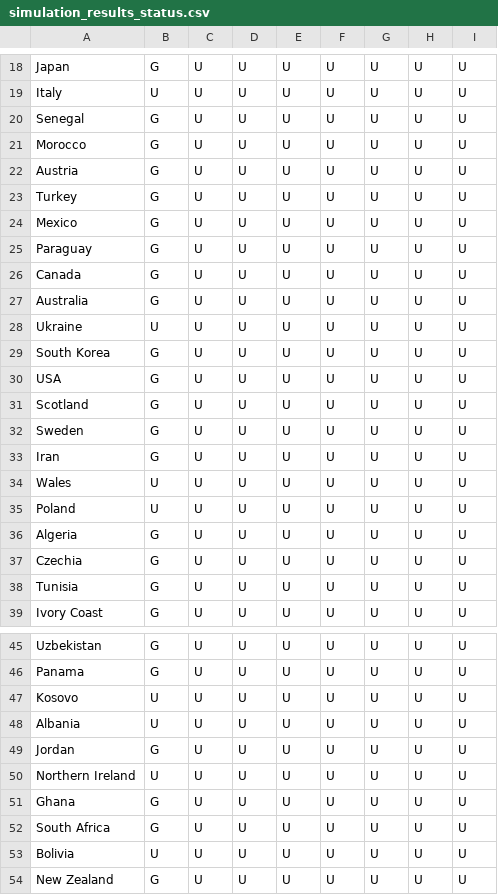
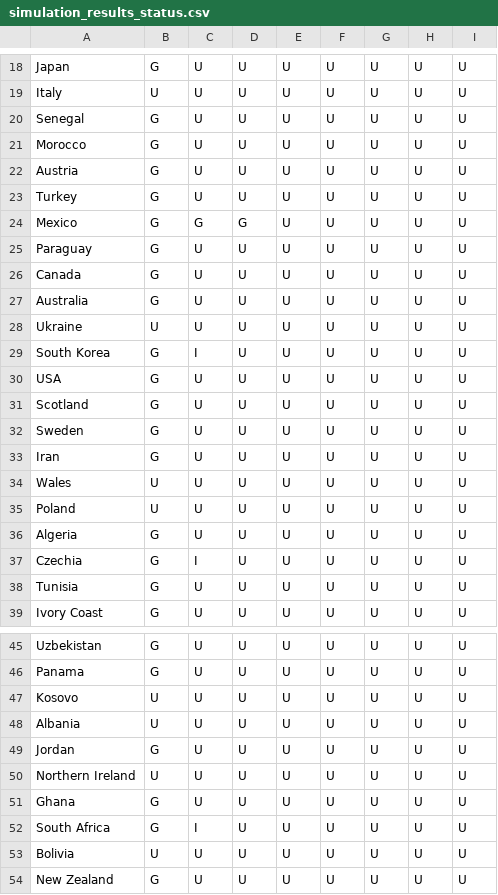
Before and after one commit to rwarneke/football_model, a CSV file: model_output/simulation_results_status.csv, drawn as a sheet; only a part is shown, gaps mark what is left out.

```diff
--- a/model_output/simulation_results_status.csv
+++ b/model_output/simulation_results_status.csv
@@ -23,3 +23,3 @@ Austria,G,U,U,U,U,U,U,U
 Turkey,G,U,U,U,U,U,U,U
-Mexico,G,U,U,U,U,U,U,U
+Mexico,G,G,G,U,U,U,U,U
 Paraguay,G,U,U,U,U,U,U,U
@@ -28,3 +28,3 @@ Australia,G,U,U,U,U,U,U,U
 Ukraine,U,U,U,U,U,U,U,U
-South Korea,G,U,U,U,U,U,U,U
+South Korea,G,I,U,U,U,U,U,U
 USA,G,U,U,U,U,U,U,U
@@ -36,3 +36,3 @@ Poland,U,U,U,U,U,U,U,U
 Algeria,G,U,U,U,U,U,U,U
-Czechia,G,U,U,U,U,U,U,U
+Czechia,G,I,U,U,U,U,U,U
 Tunisia,G,U,U,U,U,U,U,U
@@ -51,3 +51,3 @@ Northern Ireland,U,U,U,U,U,U,U,U
 Ghana,G,U,U,U,U,U,U,U
-South Africa,G,U,U,U,U,U,U,U
+South Africa,G,I,U,U,U,U,U,U
 Bolivia,U,U,U,U,U,U,U,U
```
Also changed, not shown: web/public/model_output/simulation_results_status.csv, 4 other files.
